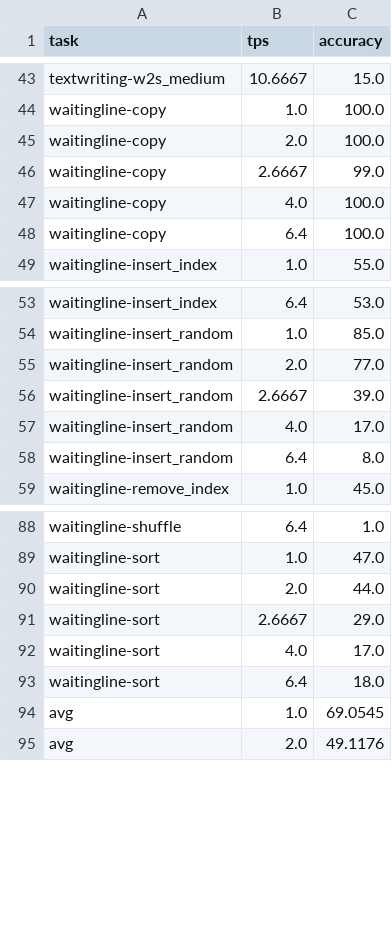
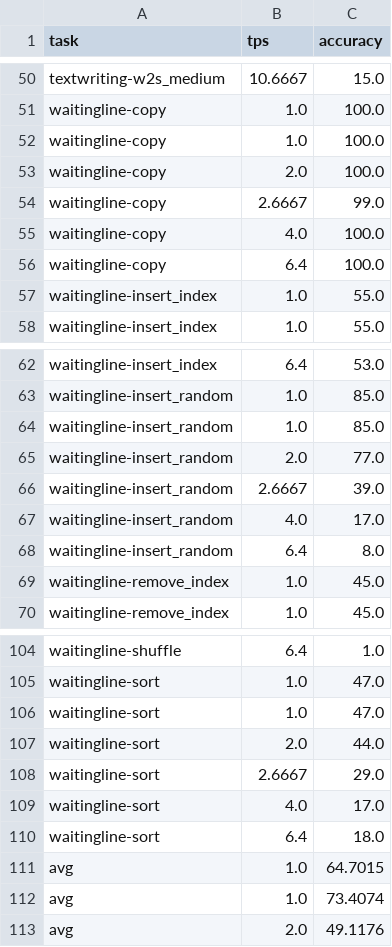
Before and after one commit to parallelbench/parallelbench.github.io, a CSV file: data/figures/llada15/dus.csv, drawn as a sheet; only a part is shown, gaps mark what is left out; the diff covers the shown part only.

```diff
--- a/data/figures/llada15/dus.csv
+++ b/data/figures/llada15/dus.csv
@@ -44,2 +51,3 @@ textwriting-w2s_medium,10.6667,15.0
 waitingline-copy,1.0,100.0
+waitingline-copy,1.0,100.0
 waitingline-copy,2.0,100.0
@@ -48,2 +56,3 @@ waitingline-copy,4.0,100.0
 waitingline-copy,6.4,100.0
+waitingline-insert_index,1.0,55.0
 waitingline-insert_index,1.0,55.0
@@ -54,2 +63,3 @@ waitingline-insert_index,6.4,53.0
 waitingline-insert_random,1.0,85.0
+waitingline-insert_random,1.0,85.0
 waitingline-insert_random,2.0,77.0
@@ -58,2 +68,3 @@ waitingline-insert_random,4.0,17.0
 waitingline-insert_random,6.4,8.0
+waitingline-remove_index,1.0,45.0
 waitingline-remove_index,1.0,45.0
@@ -89,2 +105,3 @@ waitingline-shuffle,6.4,1.0
 waitingline-sort,1.0,47.0
+waitingline-sort,1.0,47.0
 waitingline-sort,2.0,44.0
@@ -93,3 +110,4 @@ waitingline-sort,4.0,17.0
 waitingline-sort,6.4,18.0
-avg,1.0,69.0545
+avg,1.0,64.7015
+avg,1.0,73.4074
 avg,2.0,49.1176
```
Also changed, not shown: 12 added rows and 5 edited cells elsewhere in this file, data/figures/dream/confidence-eb.csv, data/figures/llada15/slowfast.csv, 14 other files.
